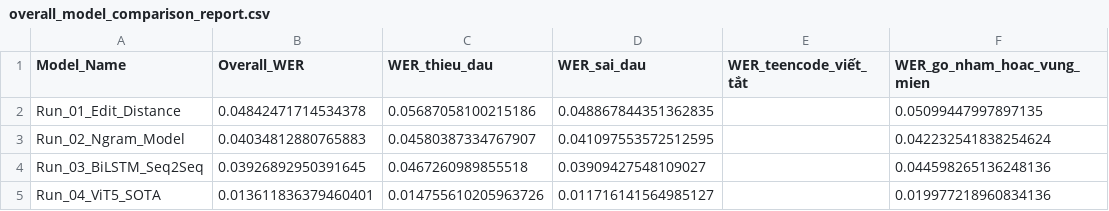
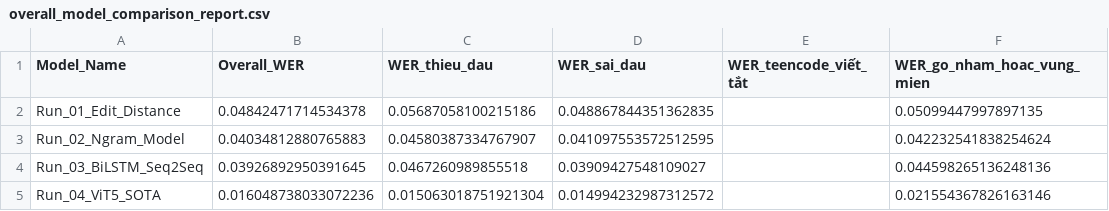
Before and after one commit to mi-T-T/NLP_DL, a CSV file: outputs/overall_model_comparison_report.csv, drawn as a sheet.

```diff
--- a/outputs/overall_model_comparison_report.csv
+++ b/outputs/overall_model_comparison_report.csv
@@ -4,2 +4,2 @@ Run_02_Ngram_Model,0.04034812880765883,0.04580387334767907,0.041097553572512595,
 Run_03_BiLSTM_Seq2Seq,0.03926892950391645,0.0467260989855518,0.03909427548109027,,0.044598265136248136
-Run_04_ViT5_SOTA,0.013611836379460401,0.014755610205963726,0.011716141564985127,,0.019977218960834136
+Run_04_ViT5_SOTA,0.016048738033072236,0.015063018751921304,0.014994232987312572,,0.021554367826163146
```
Also changed, not shown: outputs/run_04_predictions.csv, 4 other files.
